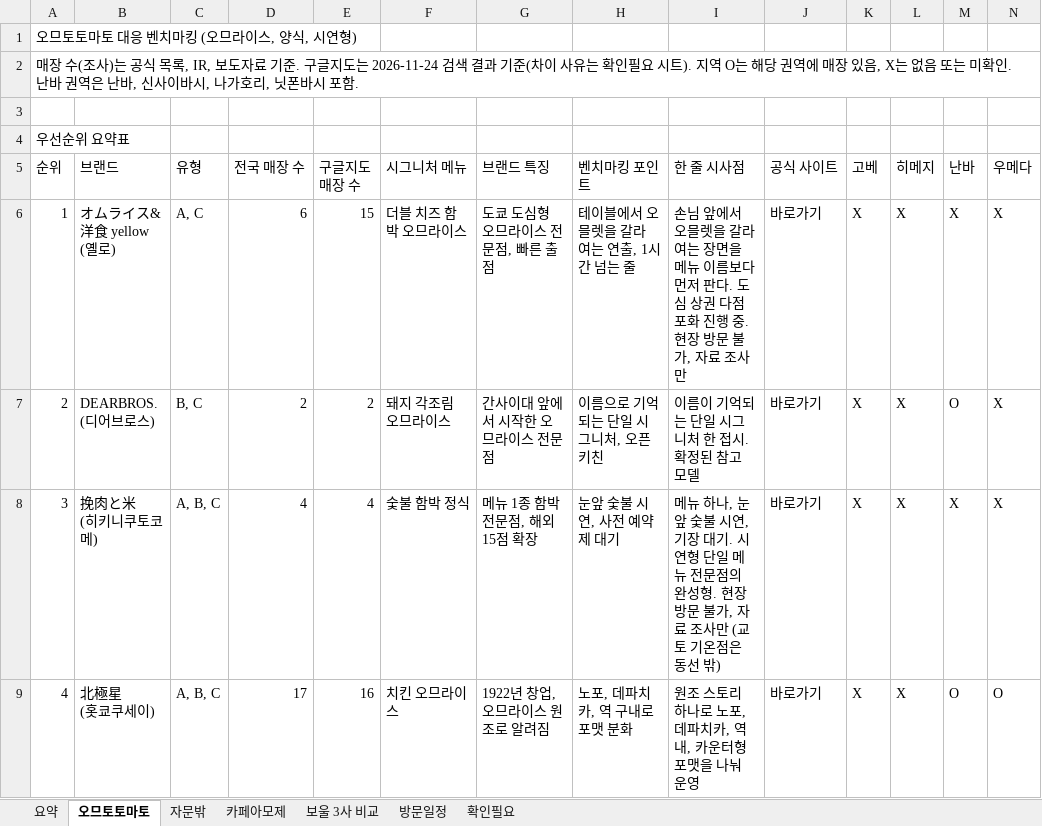
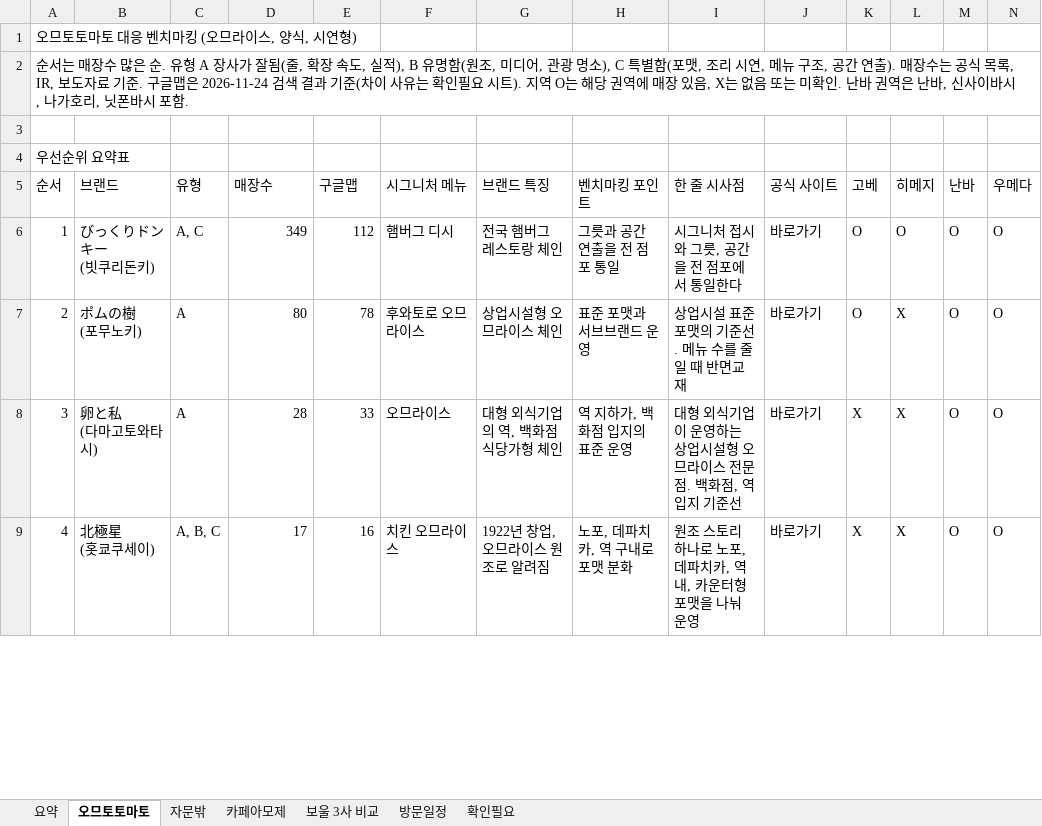
Before and after one commit to grandnim-wq/Claude, an Excel workbook: benchmark/간사이_벤치마킹_조사결과.xlsx, sheet 오므토토마토, drawn as a sheet; only a part is shown; values as stored, in another font and other column widths than the file's, no cell formats; ↵ is a line break in a cell; the diff covers the shown part only; the diff names each change by its address in the sheet, - before the commit and + after, or states it on an @@ line.

```diff
--- a/benchmark/간사이_벤치마킹_조사결과.xlsx (sheet 오므토토마토)
+++ b/benchmark/간사이_벤치마킹_조사결과.xlsx (sheet 오므토토마토)
-A2 (순서): 매장 수(조사)는 공식 목록, IR, 보도자료 기준. 구글지도는 2026-11-24 검색…
+A2 (순서): 순서는 매장수 많은 순. 유형 A 장사가 잘됨(줄, 확장 속도, 실적), B 유명함(원조, 미디어, 관광 명소), C 특별함(포맷, 조리 시연, 메뉴 구조, 공간 연출). 매장수는 공식 목록, IR, 보도자료 기준. 구글맵은 2026-11-24 검색…
-A5: 순위
+A5: 순서
-D5: 전국 매장 수
+D5: 매장수
-E5: 구글지도 매장 수
+E5: 구글맵
-B6 (브랜드): オムライス&洋食 yellow ↵ (옐로)
+B6 (브랜드): びっくりドンキー ↵ (빗쿠리돈키)
-D6 (매장수): 6
+D6 (매장수): 349
-E6 (구글맵): 15
+E6 (구글맵): 112
-F6 (시그니처 메뉴): 더블 치즈 함박 오므라이스
+F6 (시그니처 메뉴): 햄버그 디시
-G6 (브랜드 특징): 도쿄 도심형 오므라이스 전문점, 빠른 출점
+G6 (브랜드 특징): 전국 햄버그 레스토랑 체인
-H6 (벤치마킹 포인트): 테이블에서 오믈렛을 갈라 여는 연출, 1시간 넘는 줄
+H6 (벤치마킹 포인트): 그릇과 공간 연출을 전 점포 통일
-I6 (한 줄 시사점): 손님 앞에서 오믈렛을 갈라 여는 장면을 메뉴 이름보다 먼저 판다. 도심 상권 다점포화 진행 중. 현장 방문 불가, 자료 조사만
+I6 (한 줄 시사점): 시그니처 접시와 그릇, 공간을 전 점포에서 통일한다
-K6:K7 (고베): X
+K6:K7 (고베): O
-L6 (히메지): X
+L6 (히메지): O
-M6 (난바): X
+M6 (난바): O
-N6:N8 (우메다): X
+N6:N8 (우메다): O
-B7 (브랜드): DEARBROS. ↵ (디어브로스)
+B7 (브랜드): ポムの樹 ↵ (포무노키)
-C7 (유형): B, C
+C7 (유형): A
-D7 (매장수): 2
+D7 (매장수): 80
-E7 (구글맵): 2
+E7 (구글맵): 78
-F7 (시그니처 메뉴): 돼지 각조림 오므라이스
+F7 (시그니처 메뉴): 후와토로 오므라이스
-G7 (브랜드 특징): 간사이대 앞에서 시작한 오므라이스 전문점
+G7 (브랜드 특징): 상업시설형 오므라이스 체인
-H7 (벤치마킹 포인트): 이름으로 기억되는 단일 시그니처, 오픈키친
+H7 (벤치마킹 포인트): 표준 포맷과 서브브랜드 운영
-I7 (한 줄 시사점): 이름이 기억되는 단일 시그니처 한 접시. 확정된 참고 모델
+I7 (한 줄 시사점): 상업시설 표준 포맷의 기준선. 메뉴 수를 줄일 때 반면교재
-B8 (브랜드): 挽肉と米 ↵ (히키니쿠토코메)
+B8 (브랜드): 卵と私 ↵ (다마고토와타시)
-C8 (유형): A, B, C
+C8 (유형): A
-D8 (매장수): 4
+D8 (매장수): 28
-E8 (구글맵): 4
+E8 (구글맵): 33
-F8 (시그니처 메뉴): 숯불 함박 정식
+F8 (시그니처 메뉴): 오므라이스
-G8 (브랜드 특징): 메뉴 1종 함박 전문점, 해외 15점 확장
+G8 (브랜드 특징): 대형 외식기업의 역, 백화점 식당가형 체인
-H8 (벤치마킹 포인트): 눈앞 숯불 시연, 사전 예약제 대기
+H8 (벤치마킹 포인트): 역 지하가, 백화점 입지의 표준 운영
-I8 (한 줄 시사점): 메뉴 하나, 눈앞 숯불 시연, 기장 대기. 시연형 단일 메뉴 전문점의 완성형. 현장 방문 불가, 자료 조사만 (교토 기온점은 동선 밖)
+I8 (한 줄 시사점): 대형 외식기업이 운영하는 상업시설형 오므라이스 전문점. 백화점, 역 입지 기준선
-M8 (난바): X
+M8 (난바): O
```
Also changed, not shown: 1 added row, 1 removed row and 101 edited cells elsewhere in this sheet, sheet 카페아모제, sheet 자문밖, sheet 확인필요, sheet 방문일정, sheet 요약, cell formats.
